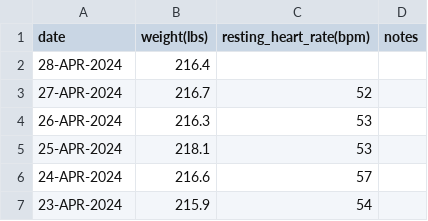
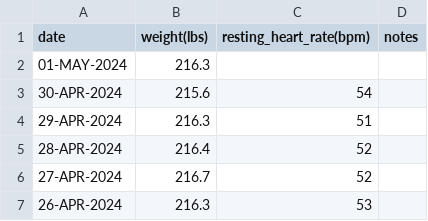
Before and after one commit to EricLeFort/ExerciseLog, a CSV file: data/health_metrics.csv, drawn as a sheet; only a part is shown; the shorter side is filled out with more unchanged rows.

```diff
--- a/data/health_metrics.csv
+++ b/data/health_metrics.csv
@@ -1,3 +1,6 @@
 date,weight(lbs),resting_heart_rate(bpm),notes
-28-APR-2024,216.4,,""
+01-MAY-2024,216.3,,""
+30-APR-2024,215.6,54,""
+29-APR-2024,216.3,51,""
+28-APR-2024,216.4,52,""
 27-APR-2024,216.7,52,""
```
Also changed, not shown: data/preds/avg_workout_durations.csv, data/preds/resting_heart_rate_trendline.csv, 54 other files.
